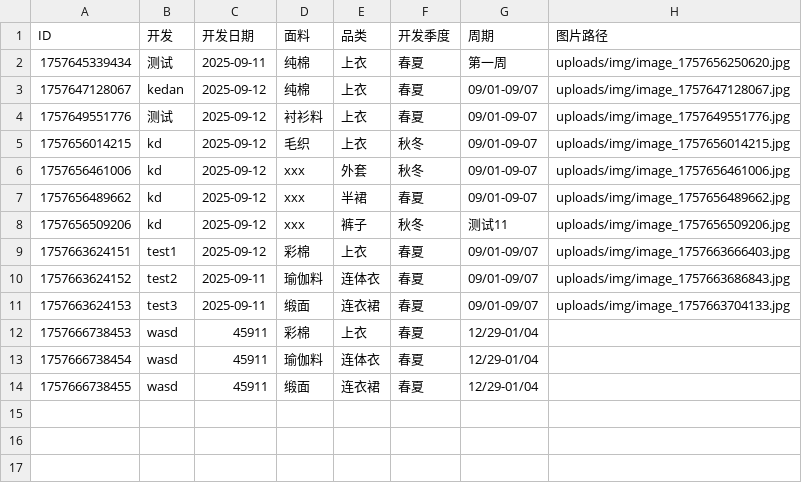
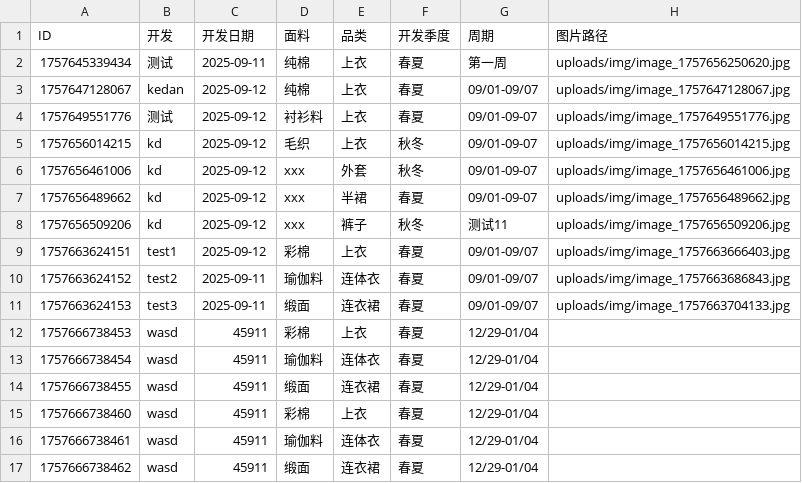
Before and after one commit to wasdkd/Amazon, a CSV file: uploads/products.csv, drawn as a sheet; the diff names each change by its address in the sheet, - before the commit and + after, or states it on an @@ line.

Commit message:
批量更新产品数据: 添加3条记录

```diff
--- a/uploads/products.csv
+++ b/uploads/products.csv
+row 15: 1757666738460 | wasd | 45911 | 彩棉 | 上衣 | 春夏 | 12/29-01/04
+row 16: 1757666738461 | wasd | 45911 | 瑜伽料 | 连体衣 | 春夏 | 12/29-01/04
+row 17: 1757666738462 | wasd | 45911 | 缎面 | 连衣裙 | 春夏 | 12/29-01/04
```
